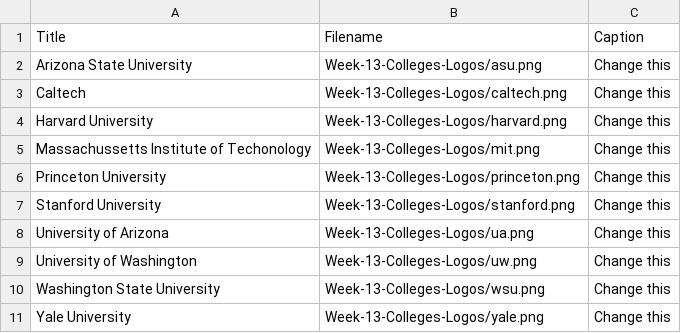
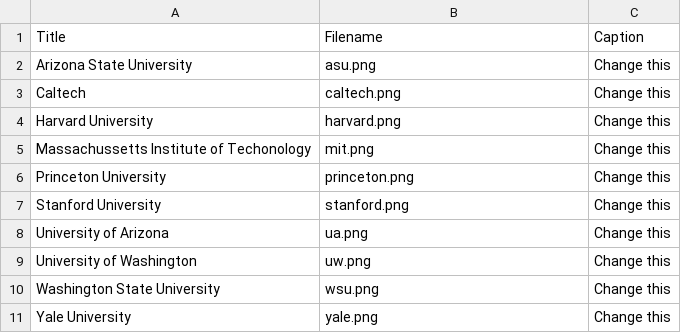
Before and after one commit to Isaac-The-Pro/Proctor-ALA-Images-Hosting, a CSV file: Week-13-Colleges-Logos/Week-13-Colleges-Project-Sheet.csv, drawn as a sheet.

Commit message:
Update Week-13-Colleges-Project-Sheet.csv

```diff
--- a/Week-13-Colleges-Logos/Week-13-Colleges-Project-Sheet.csv
+++ b/Week-13-Colleges-Logos/Week-13-Colleges-Project-Sheet.csv
@@ -1,11 +1,11 @@
 Title,Filename,Caption
-Arizona State University,Week-13-Colleges-Logos/asu.png,Change this
-Caltech,Week-13-Colleges-Logos/caltech.png,Change this
-Harvard University,Week-13-Colleges-Logos/harvard.png,Change this
-Massachussetts Institute of Techonology,Week-13-Colleges-Logos/mit.png,Change this
-Princeton University,Week-13-Colleges-Logos/princeton.png,Change this
-Stanford University,Week-13-Colleges-Logos/stanford.png,Change this
-University of Arizona,Week-13-Colleges-Logos/ua.png,Change this
-University of Washington,Week-13-Colleges-Logos/uw.png,Change this
-Washington State University,Week-13-Colleges-Logos/wsu.png,Change this
-Yale University,Week-13-Colleges-Logos/yale.png,Change this
+Arizona State University,asu.png,Change this
+Caltech,caltech.png,Change this
+Harvard University,harvard.png,Change this
+Massachussetts Institute of Techonology,mit.png,Change this
+Princeton University,princeton.png,Change this
+Stanford University,stanford.png,Change this
+University of Arizona,ua.png,Change this
+University of Washington,uw.png,Change this
+Washington State University,wsu.png,Change this
+Yale University,yale.png,Change this
```
